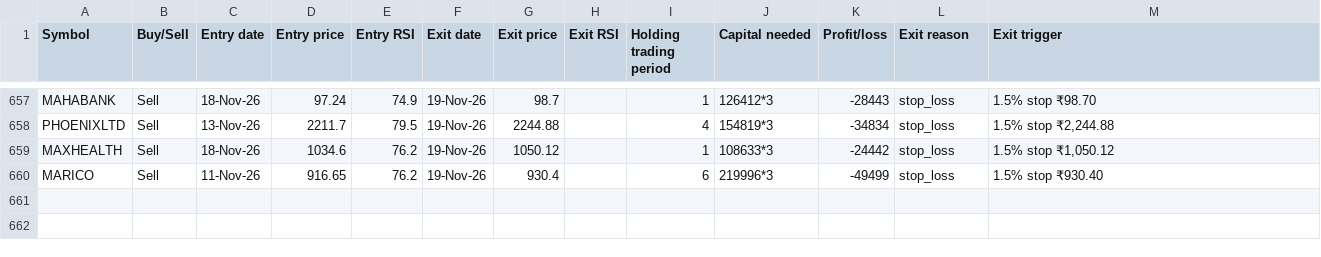
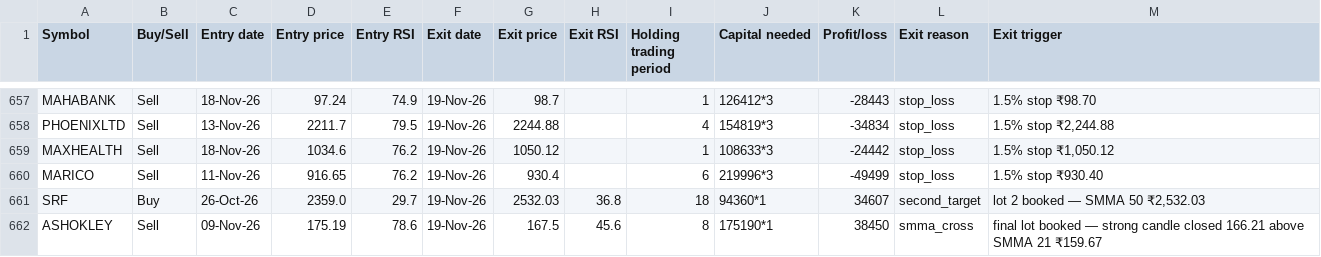
Before and after one commit to AbhilashMunnur/oi-with-stocks, a CSV file: data/rsi_stretch_paper_trades.csv, drawn as a sheet; only a part is shown, gaps mark what is left out; the diff names each change by its address in the sheet, - before the commit and + after, or states it on an @@ line.

```diff
--- a/data/rsi_stretch_paper_trades.csv
+++ b/data/rsi_stretch_paper_trades.csv
+row 661: SRF | Buy | 26-Oct-26 | 2359.0 | 29.7 | 19-Nov-26 | 2532.03 | 36.8 | 18 | 94360*1 | 34607 | second_target | lot 2 booked — SMMA 50 ₹2,532.03
+row 662: ASHOKLEY | Sell | 09-Nov-26 | 175.19 | 78.6 | 19-Nov-26 | 167.5 | 45.6 | 8 | 175190*1 | 38450 | smma_cross | final lot booked — strong candle closed 166.21 above SMMA 21 ₹159.67
```
Also changed, not shown: data/heikin_ashi_paper_trades.csv, data/rsi_candle_3lot_paper_trades.csv, 6 other files.
